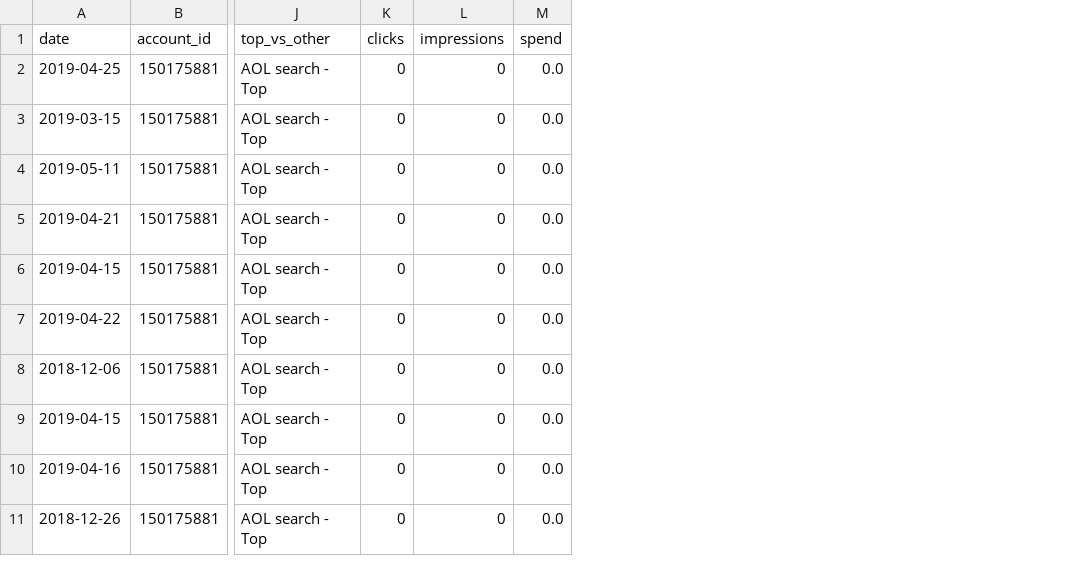
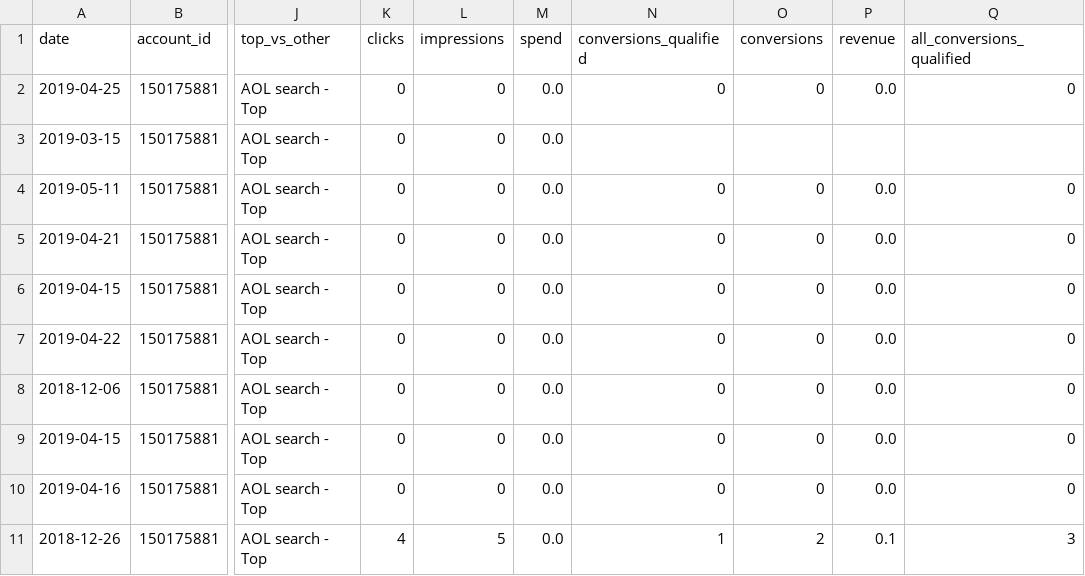
Before and after one commit to fivetran/dbt_microsoft_ads_source, a CSV file: integration_tests/seeds/microsoft_ads_account_performance_daily_report_data.csv, drawn as a sheet; only a part is shown, gaps mark what is left out; the diff names each change by its address in the sheet, - before the commit and + after, or states it on an @@ line.

```diff
--- a/integration_tests/seeds/microsoft_ads_account_performance_daily_report_data.csv
+++ b/integration_tests/seeds/microsoft_ads_account_performance_daily_report_data.csv
+column N (conversions_qualified), rows 2-11: 0 |  | 0 | 0 | 0 | 0 | 0 | 0 | 0 | 1
+column O (conversions), rows 2-11: 0 |  | 0 | 0 | 0 | 0 | 0 | 0 | 0 | 2
+column P (revenue), rows 2-11: 0.0 |  | 0.0 | 0.0 | 0.0 | 0.0 | 0.0 | 0.0 | 0.0 | 0.1
+column Q (all_conversions_qualified), rows 2-11: 0 |  | 0 | 0 | 0 | 0 | 0 | 0 | 0 | 3
-K11 (clicks): 0
+K11 (clicks): 4
-L11 (impressions): 0
+L11 (impressions): 5
```
Also changed, not shown: integration_tests/seeds/microsoft_ads_ad_group_performance_daily_report_data.csv, integration_tests/seeds/microsoft_ads_keyword_performance_daily_report_data.csv, 28 other files.
